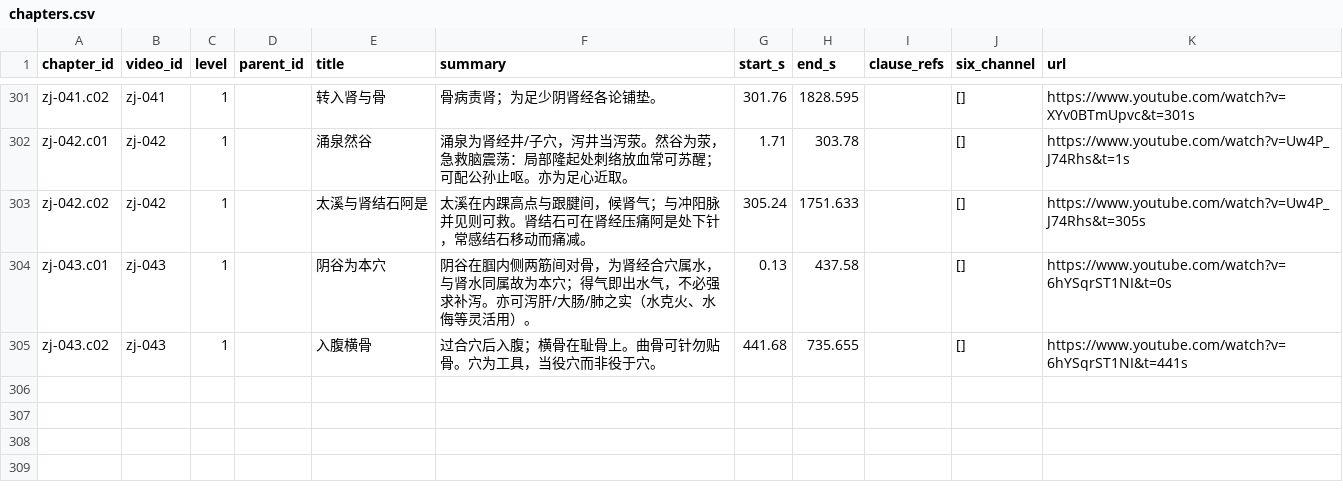
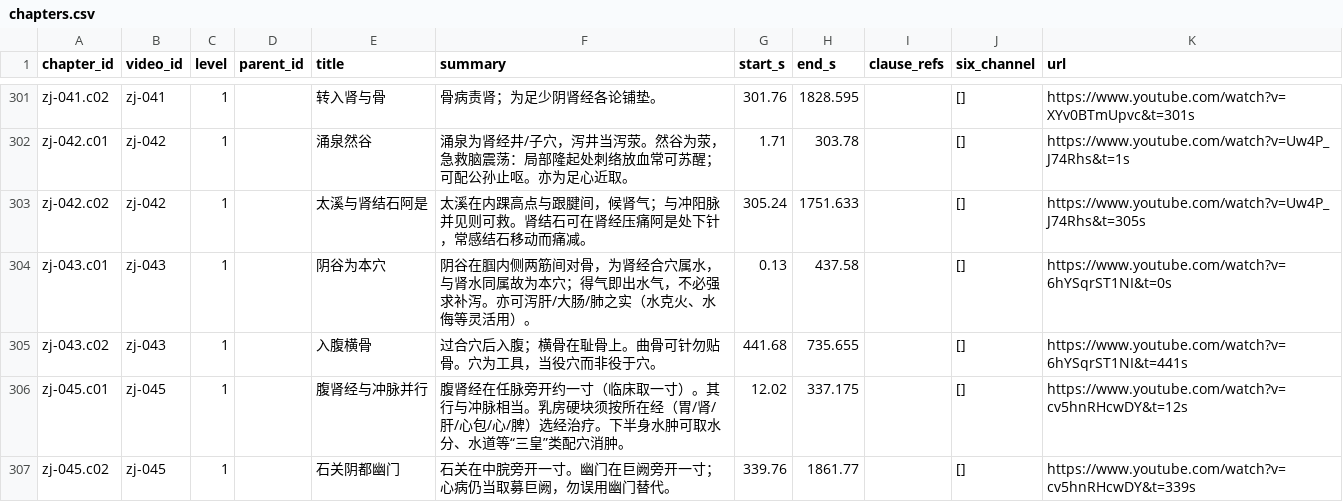
Before and after one commit to China-li-bai/tcm-video-kb, a CSV file: data/knowledge/_index/chapters.csv, drawn as a sheet; only a part is shown, gaps mark what is left out.

```diff
--- a/data/knowledge/_index/chapters.csv
+++ b/data/knowledge/_index/chapters.csv
@@ -305 +305,3 @@ zj-043.c01,zj-043,1,,阴谷为本穴,阴谷在腘内侧两筋间对骨，为肾
 zj-043.c02,zj-043,1,,入腹横骨,过合穴后入腹；横骨在耻骨上。曲骨可针勿贴骨。穴为工具，当役穴而非役于穴。,441.68,735.655,,[],https://www.youtube.com/watch?v=6hYSqrST1NI&t=441s
+zj-045.c01,zj-045,1,,腹肾经与冲脉并行,腹肾经在任脉旁开约一寸（临床取一寸）。其行与冲脉相当。乳房硬块须按所在经（胃/肾/肝/心包/心/脾）选经治疗。下半身水肿可取水分、水道等“三皇”类配穴消肿。,12.02,337.175,,[],https://www.youtube.com/watch?v=cv5hnRHcwDY&t=12s
+zj-045.c02,zj-045,1,,石关阴都幽门,石关在中脘旁开一寸。幽门在巨阙旁开一寸；心病仍当取募巨阙，勿误用幽门替代。,339.76,1861.77,,[],https://www.youtube.com/watch?v=cv5hnRHcwDY&t=339s
```
Also changed, not shown: data/knowledge/_index/entities.csv, data/knowledge/_index/knowledge_points.csv, 7 other files.
